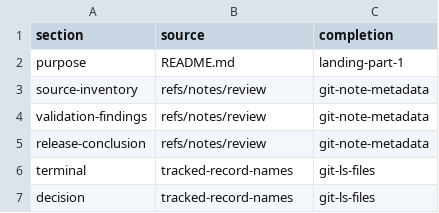
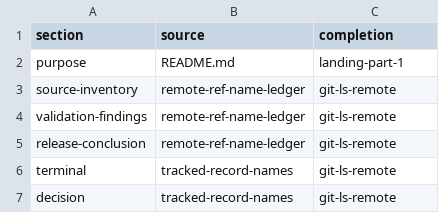
Before and after one commit to Millstone123/quarterly-service-reliability-review-document, a CSV file: data/summary-source-map.csv, drawn as a sheet.

Commit message:
r192: retrieve continuation from remote ref ledger

```diff
--- a/data/summary-source-map.csv
+++ b/data/summary-source-map.csv
@@ -2,6 +2,6 @@ section,source,completion
 purpose,README.md,landing-part-1
-source-inventory,refs/notes/review,git-note-metadata
-validation-findings,refs/notes/review,git-note-metadata
-release-conclusion,refs/notes/review,git-note-metadata
-terminal,tracked-record-names,git-ls-files
-decision,tracked-record-names,git-ls-files
+source-inventory,remote-ref-name-ledger,git-ls-remote
+validation-findings,remote-ref-name-ledger,git-ls-remote
+release-conclusion,remote-ref-name-ledger,git-ls-remote
+terminal,tracked-record-names,git-ls-remote
+decision,tracked-record-names,git-ls-remote
```
Also changed, not shown: 10 other files.
